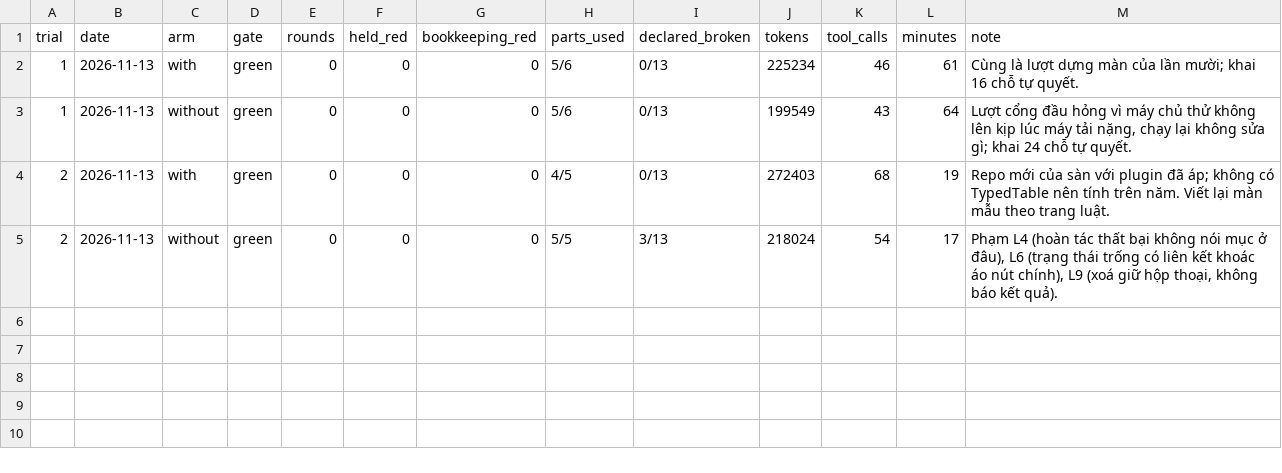
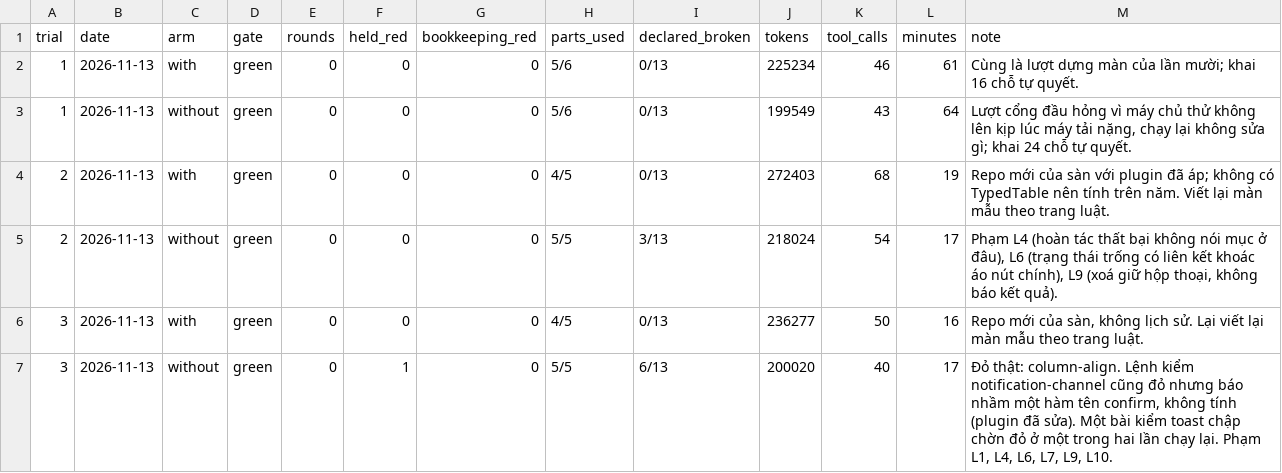
Before and after one commit to phanlemanh/design-assembly, a TSV file: docs/trials/control.tsv, drawn as a sheet; the diff names each change by its address in the sheet, - before the commit and + after, or states it on an @@ line.

```diff
--- a/docs/trials/control.tsv
+++ b/docs/trials/control.tsv
+row 6: 3 | 2026-11-13 | with | green | 0 | 0 | 0 | 4/5 | 0/13 | 236277 | 50 | 16 | Repo mới của sàn, không lịch sử. Lại viết lại màn mẫu theo trang luật.
+row 7: 3 | 2026-11-13 | without | green | 0 | 1 | 0 | 5/5 | 6/13 | 200020 | 40 | 17 | Đỏ thật: column-align. Lệnh kiểm notification-channel cũng đỏ nhưng báo nhầm một hàm tên confirm, không tính (plugin đã sửa). Một bài kiểm toast chập chờn đỏ ở một trong hai lần chạy lại. Phạm L1, L4, L6, L7, L9, L10.
```
Also changed, not shown: 8 other files.
